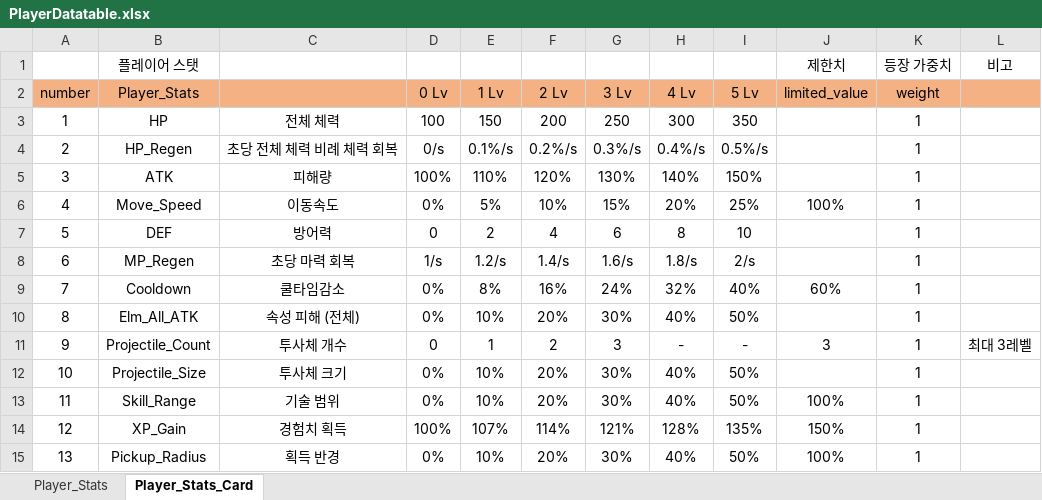
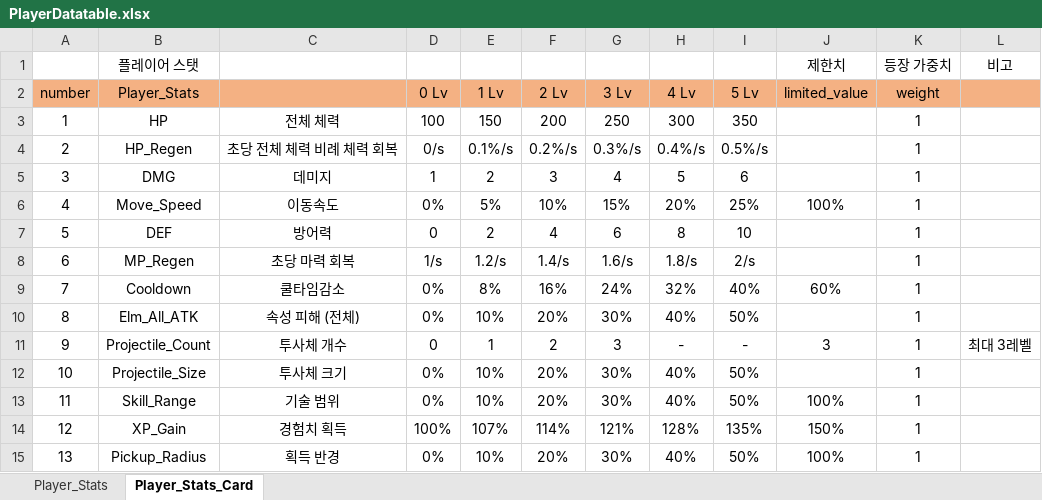
Before and after one commit to gitgiung/SBSAcademy_Team01, an Excel workbook: Document/PlayerDatatable.xlsx, sheet Player_Stats_Card, drawn as a sheet; values as stored, in another font and other column widths than the file's, no borders; the diff names each change by its address in the sheet, - before the commit and + after, or states it on an @@ line.

```diff
--- a/Document/PlayerDatatable.xlsx (sheet Player_Stats_Card)
+++ b/Document/PlayerDatatable.xlsx (sheet Player_Stats_Card)
-B5 (Player_Stats): ATK
+B5 (Player_Stats): DMG
-C5: 피해량
+C5: 데미지
-D5 (0 Lv): 100%
+D5 (0 Lv): 1
-E5 (1 Lv): 110%
+E5 (1 Lv): 2
-F5 (2 Lv): 120%
+F5 (2 Lv): 3
-G5 (3 Lv): 130%
+G5 (3 Lv): 4
-H5 (4 Lv): 140%
+H5 (4 Lv): 5
-I5 (5 Lv): 150%
+I5 (5 Lv): 6
```
Also changed, not shown: sheet Player_Stats, 10 other files.
